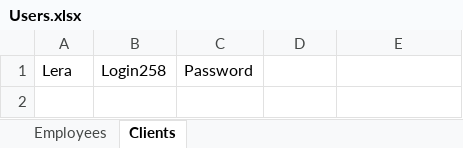
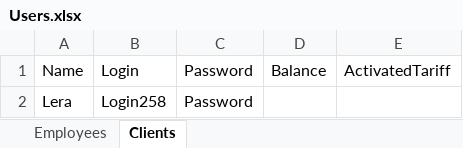
Before and after one commit to Futbolkagiks/MIN121Telecommunications, an Excel workbook: Users.xlsx, sheet Clients, drawn as a sheet; values as stored, in another font and other column widths than the file's, no borders; the diff names each change by its address in the sheet, - before the commit and + after, or states it on an @@ line.

Commit message:
AddedTariffFile

```diff
--- a/Users.xlsx (sheet Clients)
+++ b/Users.xlsx (sheet Clients)
+row 1: Name | Login | Password | Balance | ActivatedTariff
```
Also changed, not shown: sheet Employees, 2 other files.
